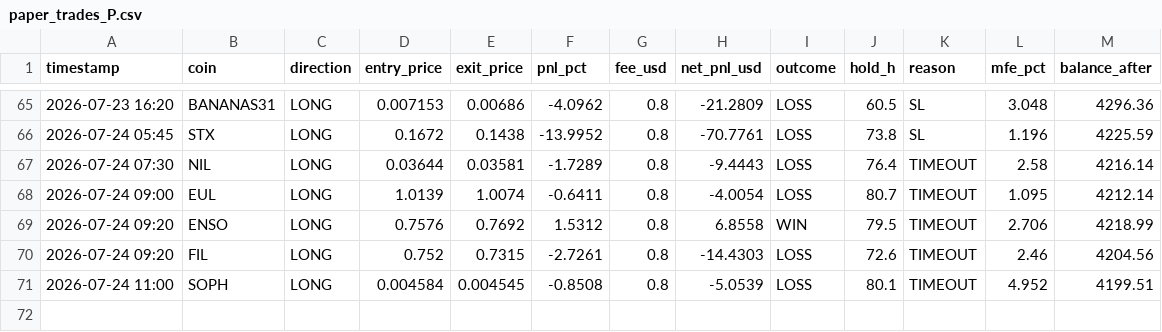
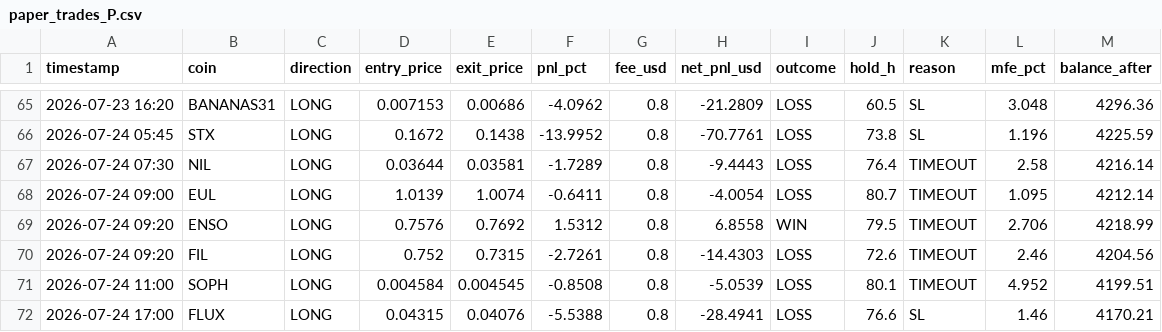
Before and after one commit to AlexeyKharin06/bots-cluster-, a CSV file: memory/trade/paper_v1/paper_trades_P.csv, drawn as a sheet; only a part is shown, gaps mark what is left out.

```diff
--- a/memory/trade/paper_v1/paper_trades_P.csv
+++ b/memory/trade/paper_v1/paper_trades_P.csv
@@ -71 +71,2 @@ timestamp,coin,direction,entry_price,exit_price,pnl_pct,fee_usd,net_pnl_usd,outc
 2026-07-24 11:00,SOPH,LONG,0.004584,0.004545,-0.8508,0.8,-5.0539,LOSS,80.1,TIMEOUT,4.952,4199.51
+2026-07-24 17:00,FLUX,LONG,0.04315,0.04076,-5.5388,0.8,-28.4941,LOSS,76.6,SL,1.46,4170.21
```
Also changed, not shown: memory/trade/paper_v1/paper_trades_grid.csv, 13 other files.
